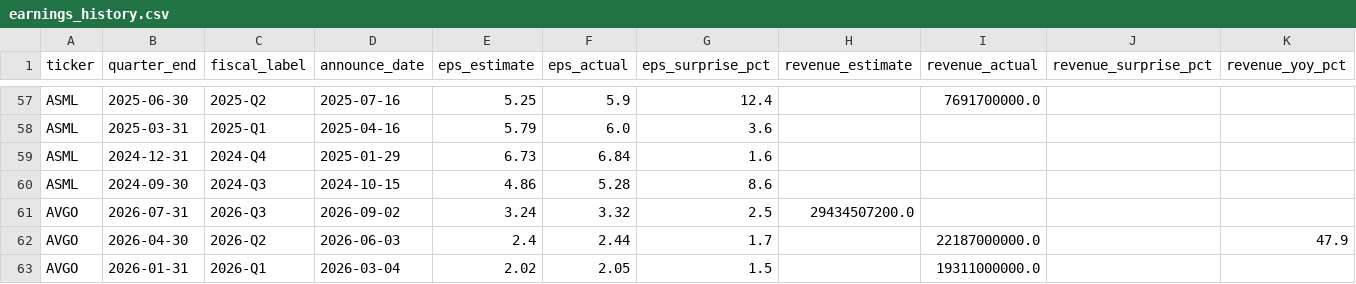
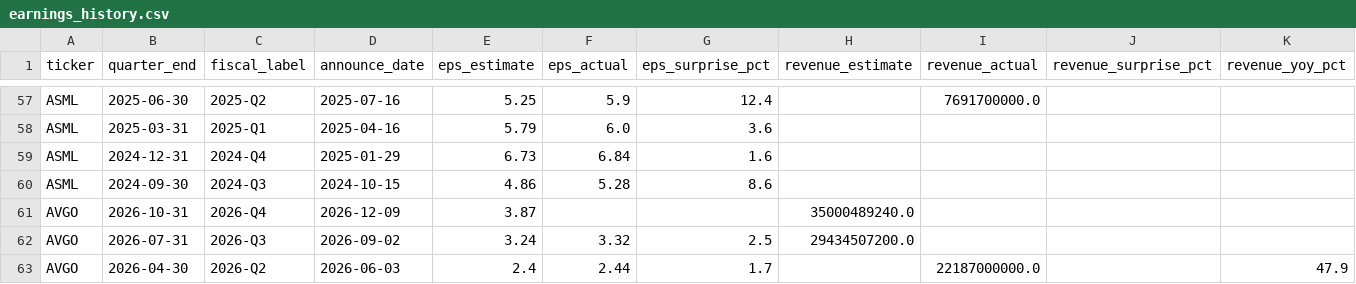
Before and after one commit to marcuslai1/market-dashboard, a CSV file: data/earnings_history.csv, drawn as a sheet; only a part is shown, gaps mark what is left out; the shorter side is filled out with more unchanged rows; rows hold the shown columns only; the diff names each change by its address in the sheet, - before the commit and + after, or states it on an @@ line.

```diff
--- a/data/earnings_history.csv
+++ b/data/earnings_history.csv
+row 61: AVGO | 2026-10-31 | 2026-Q4 | 2026-12-09 | 3.87 |  |  | 35000489240.0
```
Also changed, not shown: data/claude_analysis.csv, data/market_data.csv, 6 other files.
